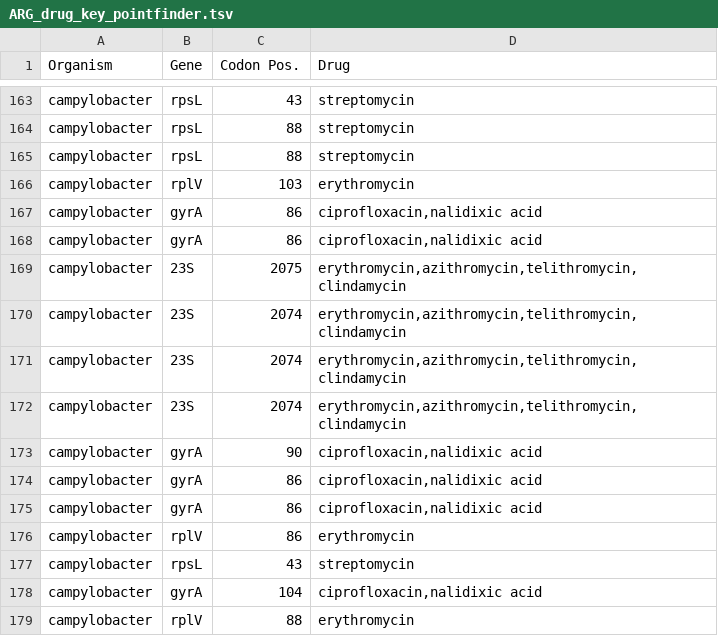
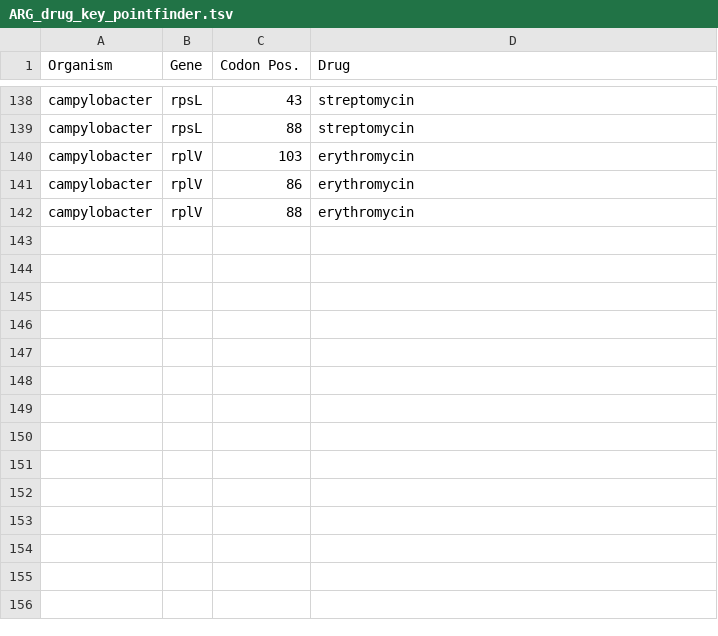
Before and after one commit to phac-nml/staramr, a TSV file: staramr/databases/resistance/data/ARG_drug_key_pointfinder.tsv, drawn as a sheet; only a part is shown, gaps mark what is left out; the diff covers the shown part only.

```diff
--- a/staramr/databases/resistance/data/ARG_drug_key_pointfinder.tsv
+++ b/staramr/databases/resistance/data/ARG_drug_key_pointfinder.tsv
@@ -164,16 +139,4 @@ campylobacter	rpsL	43	streptomycin
 campylobacter	rpsL	88	streptomycin
-campylobacter	rpsL	88	streptomycin
 campylobacter	rplV	103	erythromycin
-campylobacter	gyrA	86	ciprofloxacin,nalidixic acid
-campylobacter	gyrA	86	ciprofloxacin,nalidixic acid
-campylobacter	23S	2075	erythromycin,azithromycin,telithromycin,clindamycin
-campylobacter	23S	2074	erythromycin,azithromycin,telithromycin,clindamycin
-campylobacter	23S	2074	erythromycin,azithromycin,telithromycin,clindamycin
-campylobacter	23S	2074	erythromycin,azithromycin,telithromycin,clindamycin
-campylobacter	gyrA	90	ciprofloxacin,nalidixic acid
-campylobacter	gyrA	86	ciprofloxacin,nalidixic acid
-campylobacter	gyrA	86	ciprofloxacin,nalidixic acid
 campylobacter	rplV	86	erythromycin
-campylobacter	rpsL	43	streptomycin
-campylobacter	gyrA	104	ciprofloxacin,nalidixic acid
 campylobacter	rplV	88	erythromycin
```
Also changed, not shown: 25 removed rows elsewhere in this file, 1 other file.
